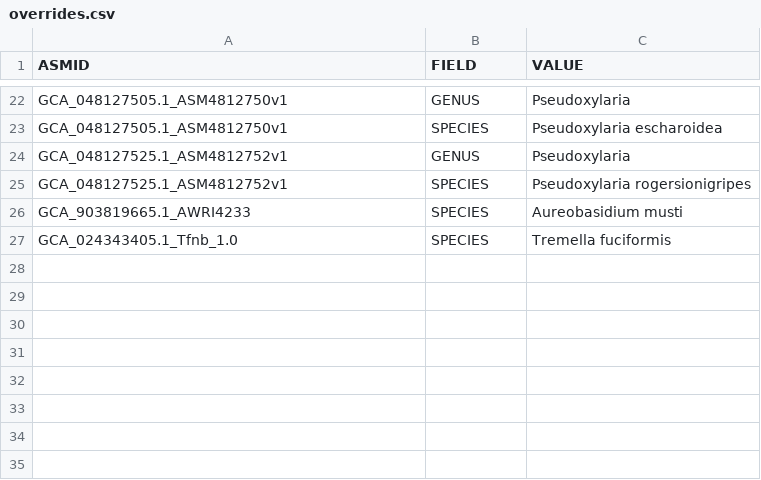
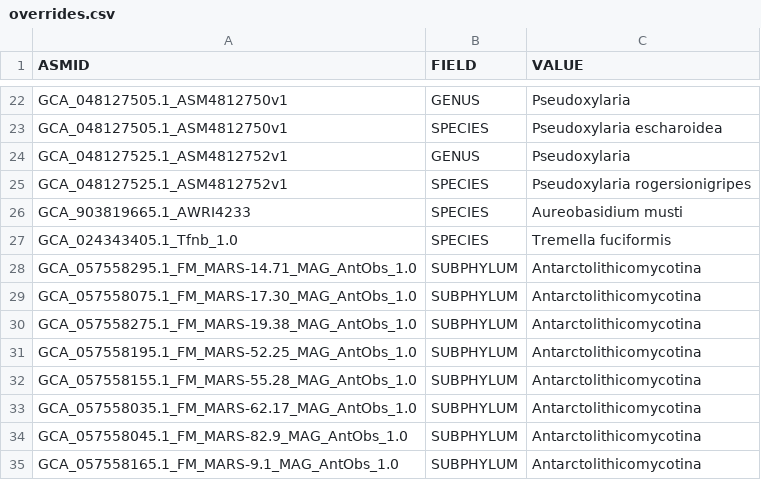
Before and after one commit to stajichlab/Fungi_BFD, a CSV file: data/curation/overrides.csv, drawn as a sheet; only a part is shown, gaps mark what is left out; the diff names each change by its address in the sheet, - before the commit and + after, or states it on an @@ line.

```diff
--- a/data/curation/overrides.csv
+++ b/data/curation/overrides.csv
+row 28: GCA_057558295.1_FM_MARS-14.71_MAG_AntObs_1.0 | SUBPHYLUM | Antarctolithicomycotina
+row 29: GCA_057558075.1_FM_MARS-17.30_MAG_AntObs_1.0 | SUBPHYLUM | Antarctolithicomycotina
+row 30: GCA_057558275.1_FM_MARS-19.38_MAG_AntObs_1.0 | SUBPHYLUM | Antarctolithicomycotina
+row 31: GCA_057558195.1_FM_MARS-52.25_MAG_AntObs_1.0 | SUBPHYLUM | Antarctolithicomycotina
+row 32: GCA_057558155.1_FM_MARS-55.28_MAG_AntObs_1.0 | SUBPHYLUM | Antarctolithicomycotina
+row 33: GCA_057558035.1_FM_MARS-62.17_MAG_AntObs_1.0 | SUBPHYLUM | Antarctolithicomycotina
+row 34: GCA_057558045.1_FM_MARS-82.9_MAG_AntObs_1.0 | SUBPHYLUM | Antarctolithicomycotina
+row 35: GCA_057558165.1_FM_MARS-9.1_MAG_AntObs_1.0 | SUBPHYLUM | Antarctolithicomycotina
```
Also changed, not shown: 2 other files.
